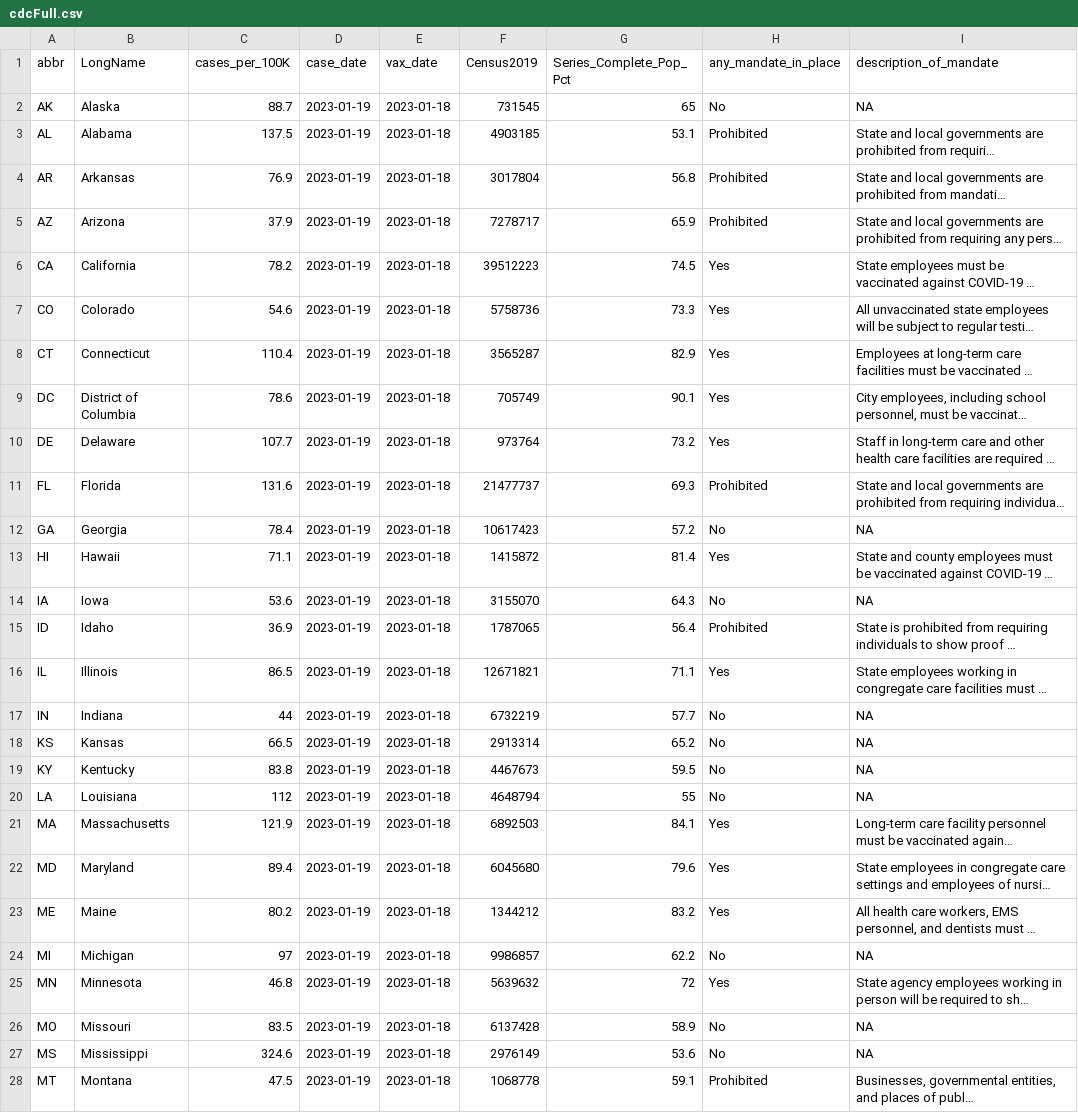
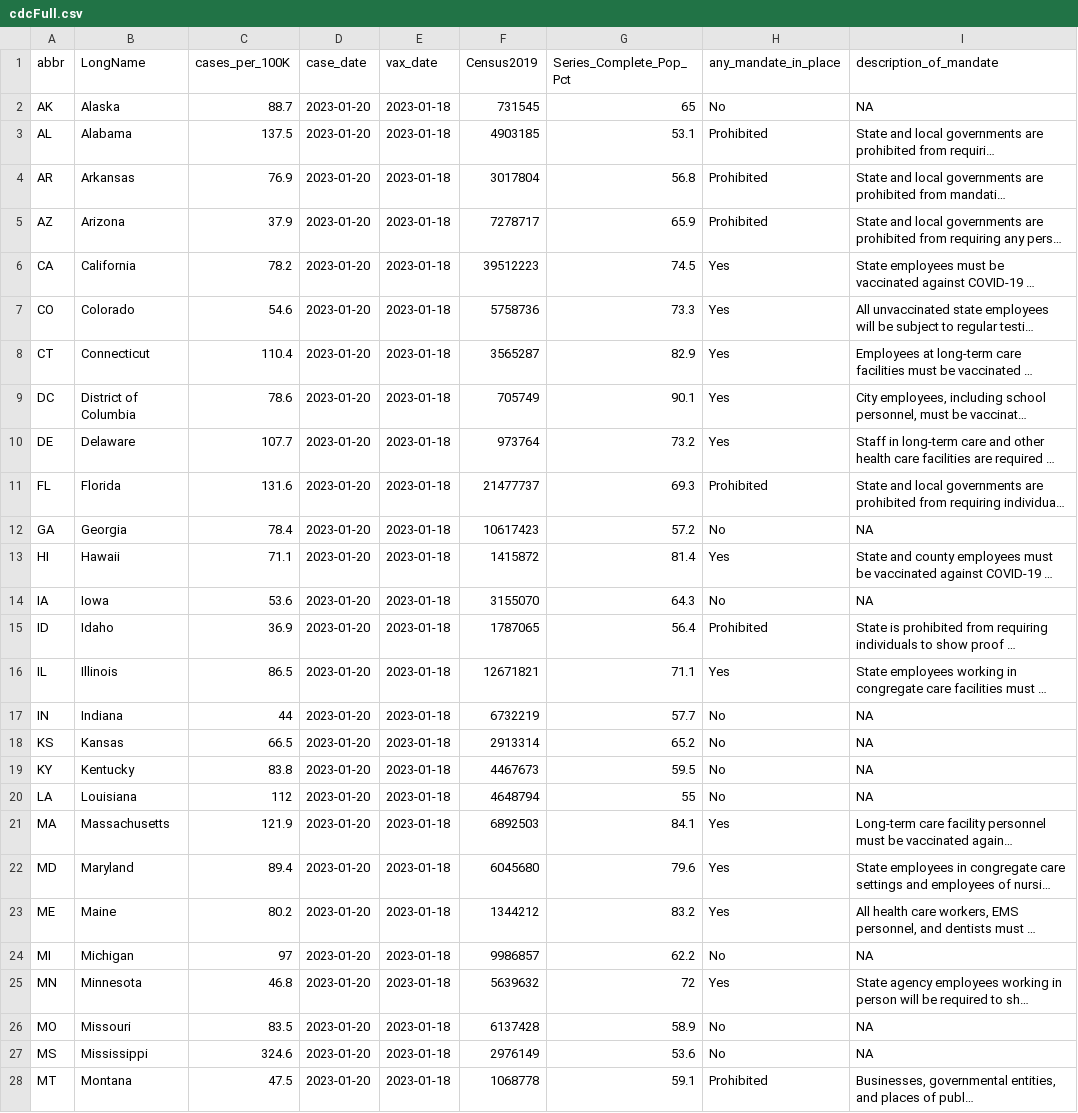
Before and after one commit to Dotdash-Data-Journalism/2021_2022_VWH_covid_vax_travel_maps, a CSV file: visualizations/cdcFull.csv, drawn as a sheet; only a part is shown; long unchanged cells end in …; the diff covers the shown part only; the diff names each change by its address in the sheet, - before the commit and + after, or states it on an @@ line.

```diff
--- a/visualizations/cdcFull.csv
+++ b/visualizations/cdcFull.csv
-D2:D28 (case_date): 2023-01-19
+D2:D28 (case_date): 2023-01-20
```
Also changed, not shown: 24 edited cells elsewhere in this file.
